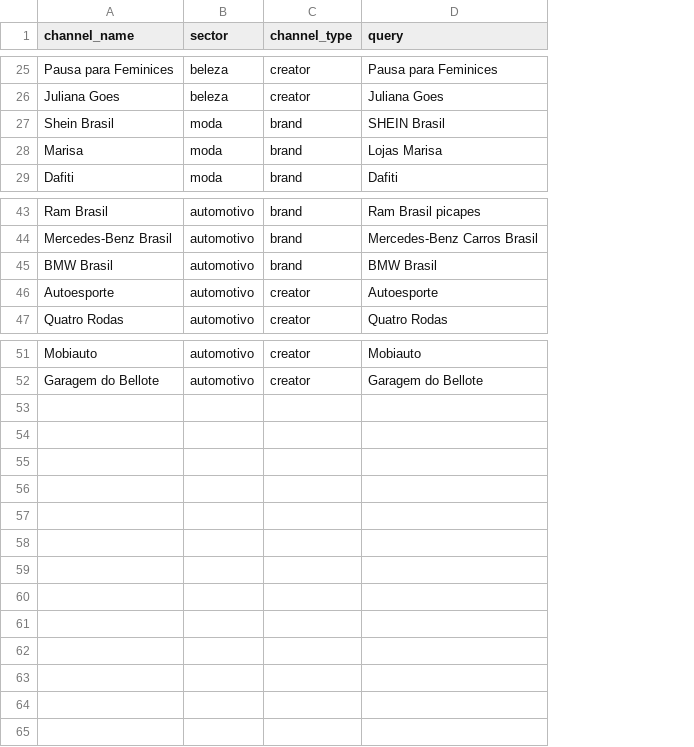
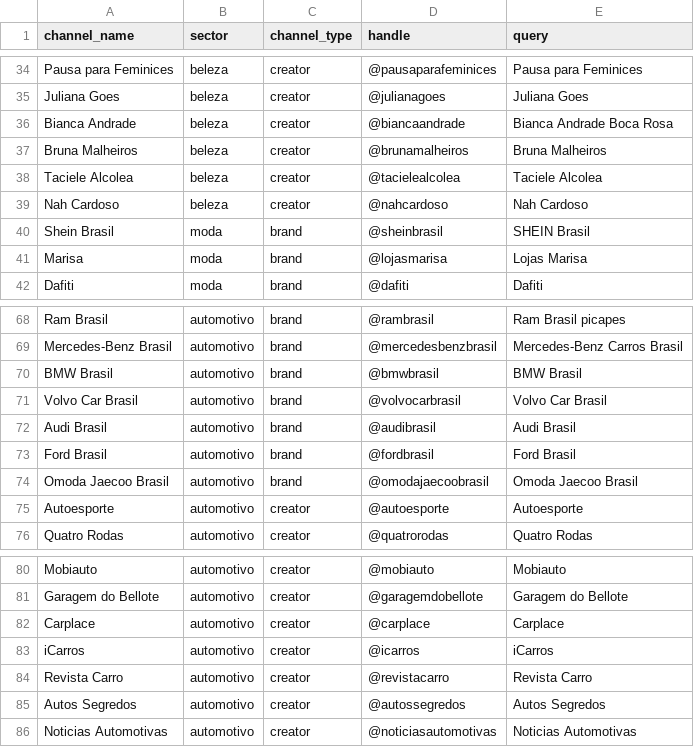
Before and after one commit to Isaacpk1/case_galaxies, a CSV file: data/candidates/channel_queries_v2.csv, drawn as a sheet; only a part is shown, gaps mark what is left out; the diff covers the shown part only; the diff names each change by its address in the sheet, - before the commit and + after, or states it on an @@ line.

```diff
--- a/data/candidates/channel_queries_v2.csv
+++ b/data/candidates/channel_queries_v2.csv
+column D (handle), rows 34-35: @pausaparafeminices | @julianagoes; rows 40-42: @sheinbrasil | @lojasmarisa | @dafiti; rows 68-70: @rambrasil | @mercedesbenzbrasil | @bmwbrasil; rows 75-76: @autoesporte | @quatrorodas; rows 80-81: @mobiauto | @garagemdobellote
+row 36: Bianca Andrade | beleza | creator | @biancaandrade | Bianca Andrade Boca Rosa
+row 37: Bruna Malheiros | beleza | creator | @brunamalheiros | Bruna Malheiros
+row 38: Taciele Alcolea | beleza | creator | @tacielealcolea | Taciele Alcolea
+row 39: Nah Cardoso | beleza | creator | @nahcardoso | Nah Cardoso
+row 71: Volvo Car Brasil | automotivo | brand | @volvocarbrasil | Volvo Car Brasil
+row 72: Audi Brasil | automotivo | brand | @audibrasil | Audi Brasil
+row 73: Ford Brasil | automotivo | brand | @fordbrasil | Ford Brasil
+row 74: Omoda Jaecoo Brasil | automotivo | brand | @omodajaecoobrasil | Omoda Jaecoo Brasil
+row 82: Carplace | automotivo | creator | @carplace | Carplace
+row 83: iCarros | automotivo | creator | @icarros | iCarros
+row 84: Revista Carro | automotivo | creator | @revistacarro | Revista Carro
+row 85: Autos Segredos | automotivo | creator | @autossegredos | Autos Segredos
+row 86: Noticias Automotivas | automotivo | creator | @noticiasautomotivas | Noticias Automotivas
```
Also changed, not shown: 21 added rows elsewhere in this file, 1 other file.
